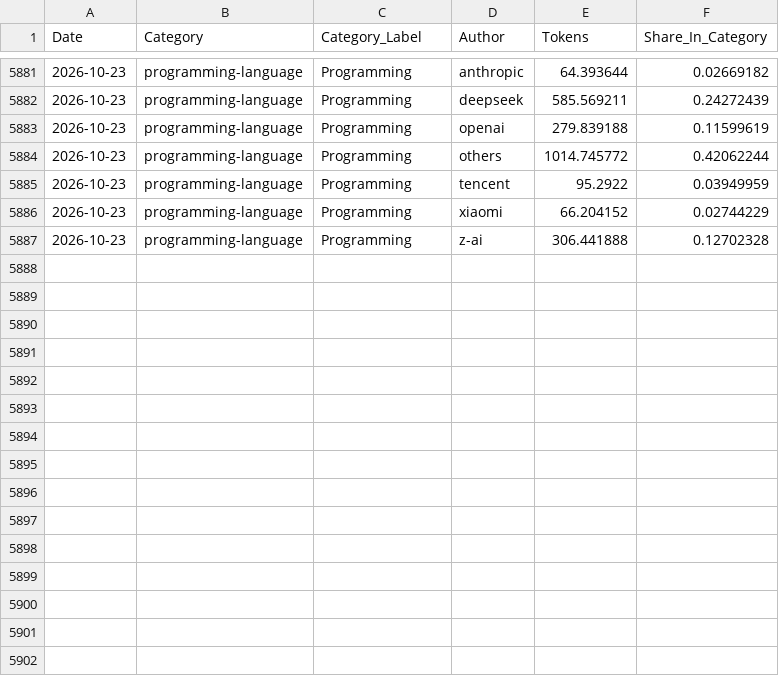
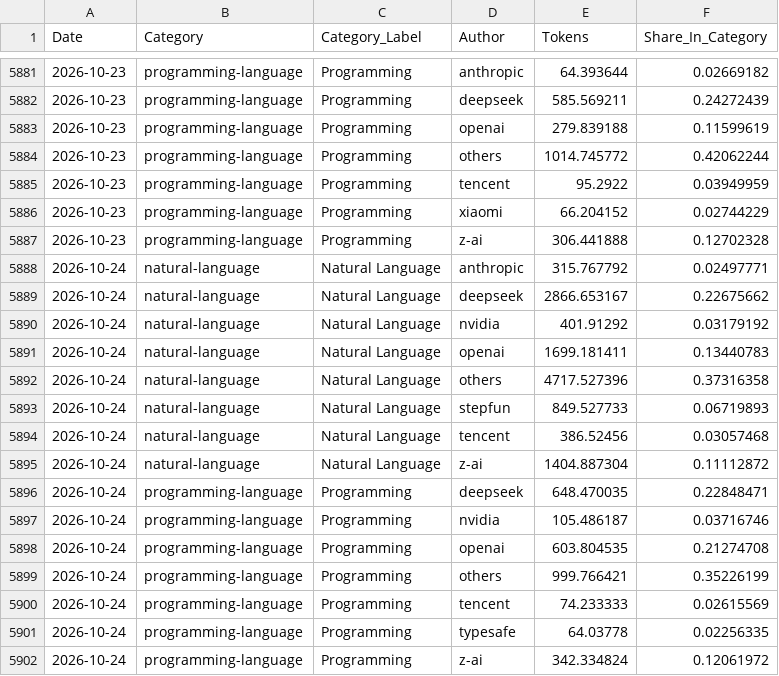
Before and after one commit to Kenneth-Top/workflows-, a CSV file: openrouter_category_usage_records.csv, drawn as a sheet; only a part is shown, gaps mark what is left out.

```diff
--- a/openrouter_category_usage_records.csv
+++ b/openrouter_category_usage_records.csv
@@ -5887 +5887,16 @@
 2026-10-23,programming-language,Programming,z-ai,306.441888,0.12702328
+2026-10-24,natural-language,Natural Language,anthropic,315.767792,0.02497771
+2026-10-24,natural-language,Natural Language,deepseek,2866.653167,0.22675662
+2026-10-24,natural-language,Natural Language,nvidia,401.91292,0.03179192
+2026-10-24,natural-language,Natural Language,openai,1699.181411,0.13440783
+2026-10-24,natural-language,Natural Language,others,4717.527396,0.37316358
+2026-10-24,natural-language,Natural Language,stepfun,849.527733,0.06719893
+2026-10-24,natural-language,Natural Language,tencent,386.52456,0.03057468
+2026-10-24,natural-language,Natural Language,z-ai,1404.887304,0.11112872
+2026-10-24,programming-language,Programming,deepseek,648.470035,0.22848471
+2026-10-24,programming-language,Programming,nvidia,105.486187,0.03716746
+2026-10-24,programming-language,Programming,openai,603.804535,0.21274708
+2026-10-24,programming-language,Programming,others,999.766421,0.35226199
+2026-10-24,programming-language,Programming,tencent,74.233333,0.02615569
+2026-10-24,programming-language,Programming,typesafe,64.03778,0.02256335
+2026-10-24,programming-language,Programming,z-ai,342.334824,0.12061972
```
Also changed, not shown: openrouter_apps_records.csv, openrouter_market_share_records.csv, 2 other files.
